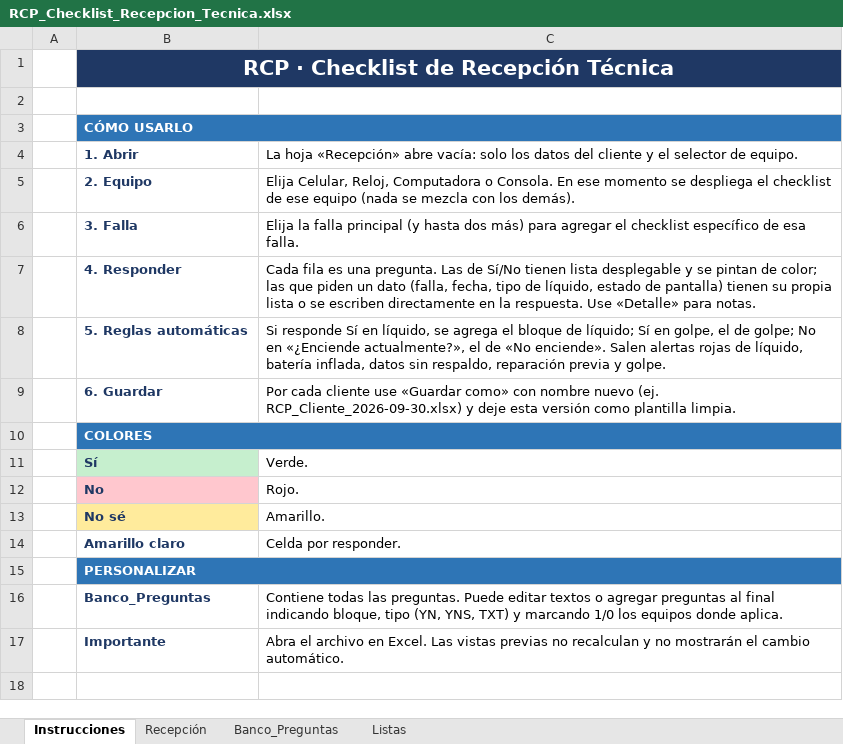
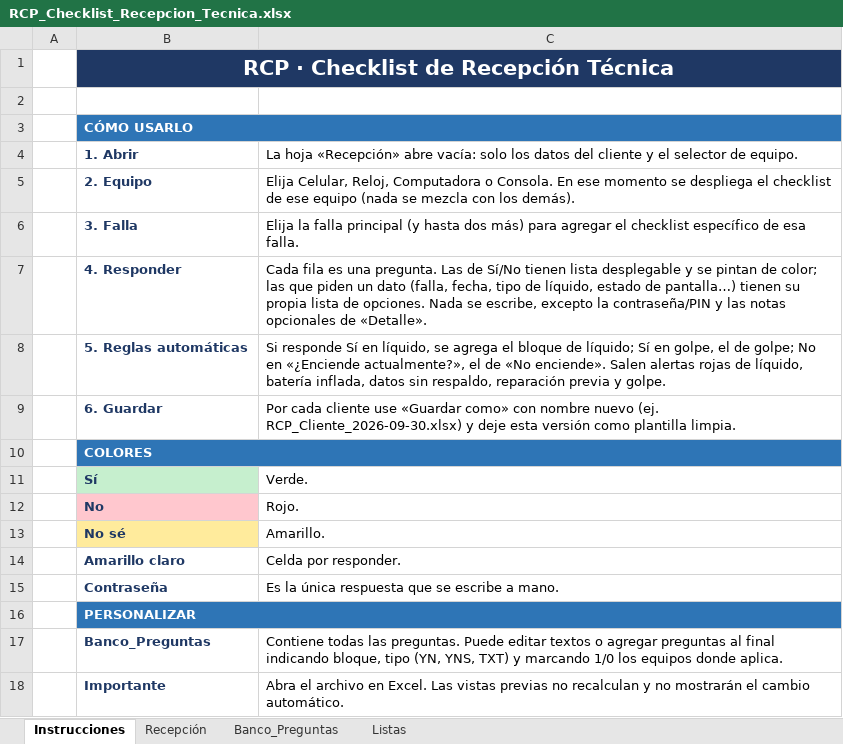
Before and after one commit to rcpprueba2024-eng/nexus-erp, an Excel workbook: RCP_Checklist_Recepcion_Tecnica.xlsx, sheet Instrucciones, drawn as a sheet; values as stored, in another font and other column widths than the file's, no borders; the diff names each change by its address in the sheet, - before the commit and + after, or states it on an @@ line.

```diff
--- a/RCP_Checklist_Recepcion_Tecnica.xlsx (sheet Instrucciones)
+++ b/RCP_Checklist_Recepcion_Tecnica.xlsx (sheet Instrucciones)
-C7: …estado de pantalla) tienen su propia lista o se escriben directamente en la respuesta. Use «Detalle» para notas.
+C7: …estado de pantalla…) tienen su propia lista de opciones. Nada se escribe, excepto la contraseña/PIN y las notas opcionales de «Detalle».
+row 15:  | Contraseña | Es la única respuesta que se escribe a mano.
```
Also changed, not shown: sheet Banco_Preguntas, sheet Listas.
